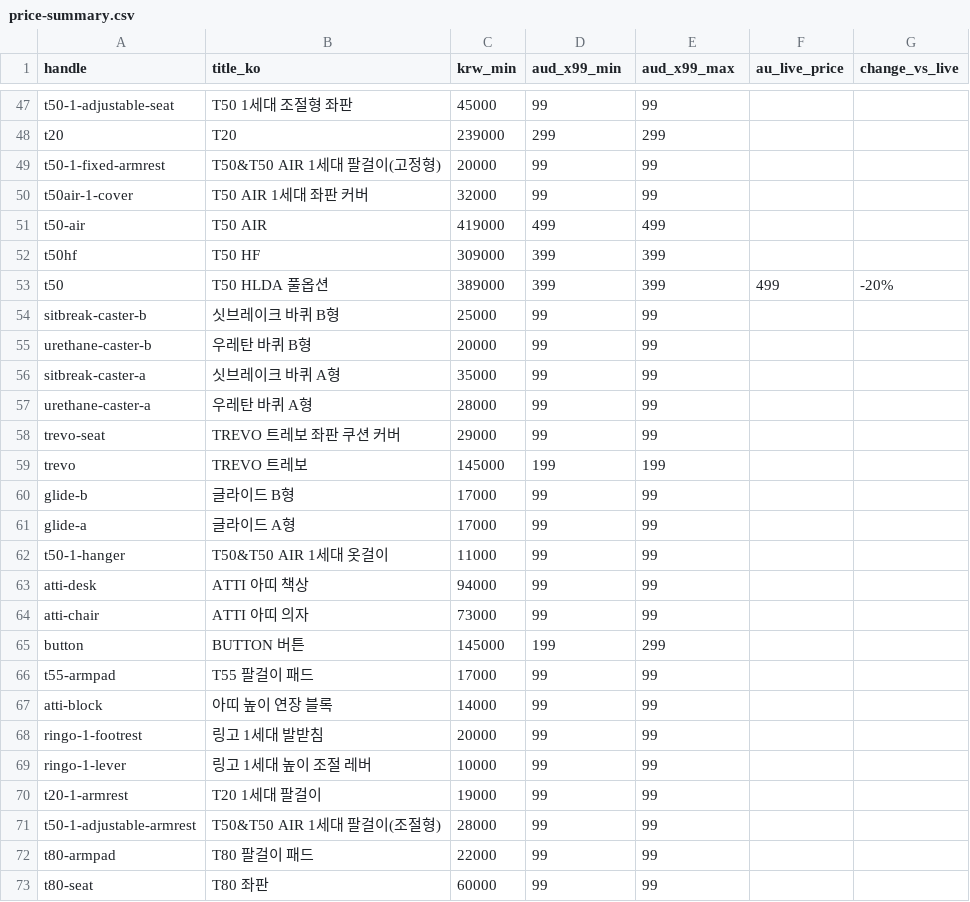
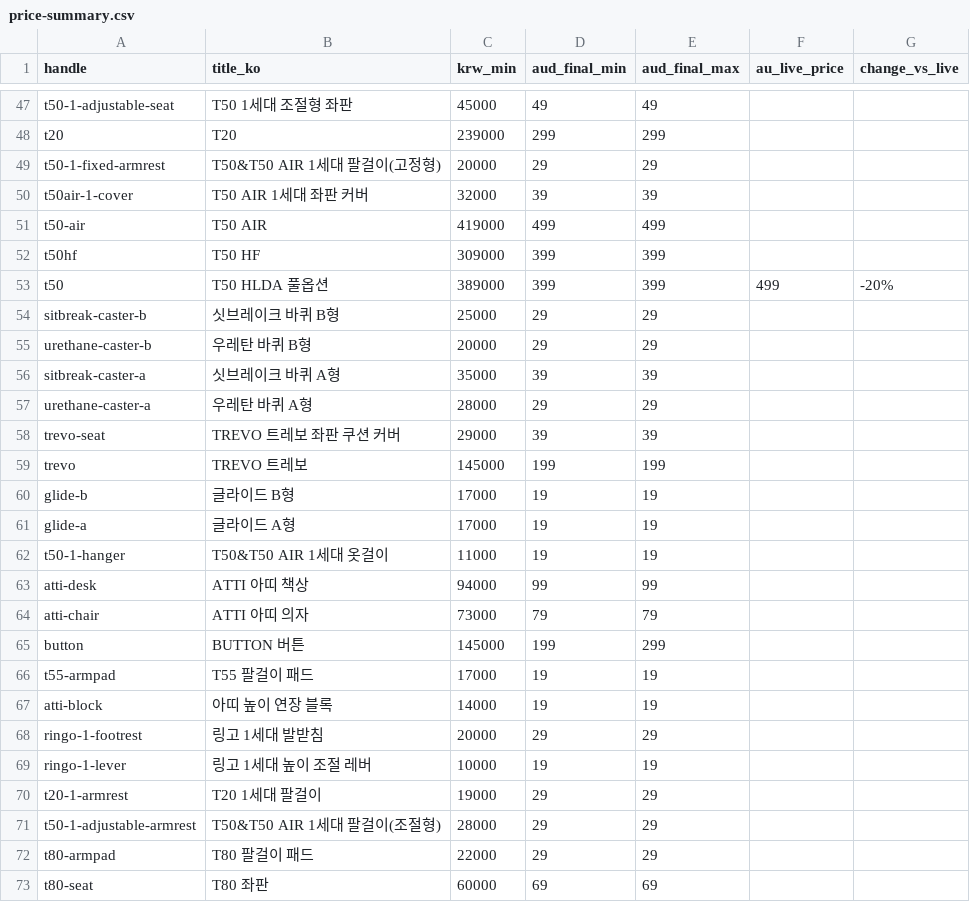
Before and after one commit to alexhan-dot/SIDIZ, a CSV file: data/pricing/price-summary.csv, drawn as a sheet; only a part is shown, gaps mark what is left out; the diff covers the shown part only; the diff names each change by its address in the sheet, - before the commit and + after, or states it on an @@ line.

```diff
--- a/data/pricing/price-summary.csv
+++ b/data/pricing/price-summary.csv
-D1: aud_x99_min
+D1: aud_final_min
-E1: aud_x99_max
+E1: aud_final_max
-D47 (aud_final_min): 99
+D47 (aud_final_min): 49
-E47 (aud_final_max): 99
+E47 (aud_final_max): 49
-D49 (aud_final_min): 99
+D49 (aud_final_min): 29
-E49 (aud_final_max): 99
+E49 (aud_final_max): 29
-D50 (aud_final_min): 99
+D50 (aud_final_min): 39
-E50 (aud_final_max): 99
+E50 (aud_final_max): 39
-D54:D55 (aud_final_min): 99
+D54:D55 (aud_final_min): 29
-E54:E55 (aud_final_max): 99
+E54:E55 (aud_final_max): 29
-D56 (aud_final_min): 99
+D56 (aud_final_min): 39
-E56 (aud_final_max): 99
+E56 (aud_final_max): 39
-D57 (aud_final_min): 99
+D57 (aud_final_min): 29
-E57 (aud_final_max): 99
+E57 (aud_final_max): 29
-D58 (aud_final_min): 99
+D58 (aud_final_min): 39
-E58 (aud_final_max): 99
+E58 (aud_final_max): 39
-D60:D62 (aud_final_min): 99
+D60:D62 (aud_final_min): 19
-E60:E62 (aud_final_max): 99
+E60:E62 (aud_final_max): 19
-D64 (aud_final_min): 99
+D64 (aud_final_min): 79
-E64 (aud_final_max): 99
+E64 (aud_final_max): 79
-D66:D67 (aud_final_min): 99
+D66:D67 (aud_final_min): 19
-E66:E67 (aud_final_max): 99
+E66:E67 (aud_final_max): 19
-D68 (aud_final_min): 99
+D68 (aud_final_min): 29
-E68 (aud_final_max): 99
+E68 (aud_final_max): 29
-D69 (aud_final_min): 99
+D69 (aud_final_min): 19
-E69 (aud_final_max): 99
+E69 (aud_final_max): 19
-D70:D72 (aud_final_min): 99
+D70:D72 (aud_final_min): 29
-E70:E72 (aud_final_max): 99
+E70:E72 (aud_final_max): 29
-D73 (aud_final_min): 99
+D73 (aud_final_min): 69
-E73 (aud_final_max): 99
+E73 (aud_final_max): 69
```
Also changed, not shown: 53 edited cells elsewhere in this file, data/pricing/price-list.csv, 1 other file.
